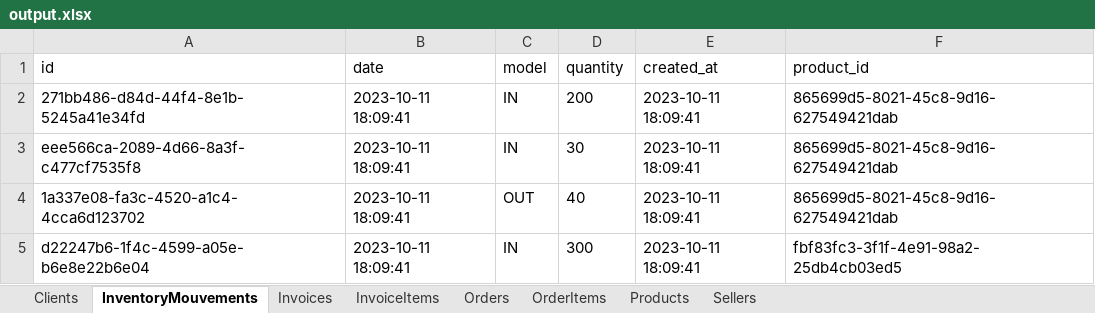
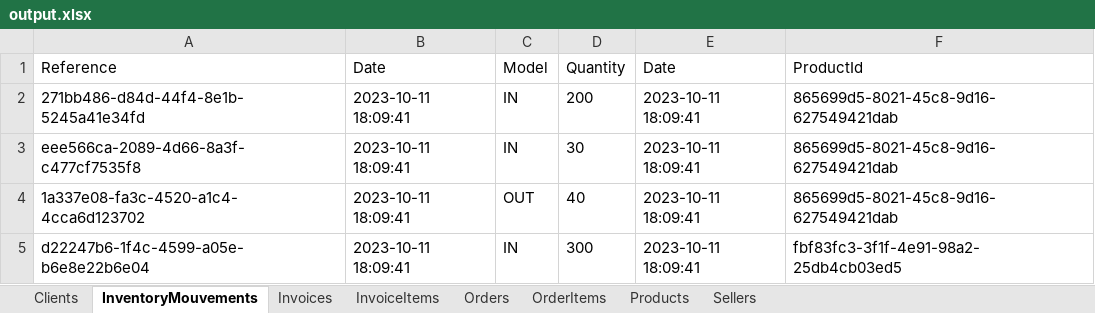
Before and after one commit to AbdelilahOu/CsvtoExcel-rust, an Excel workbook: output.xlsx, sheet InventoryMouvements, drawn as a sheet; only a part is shown; values as stored, in another font and other column widths than the file's, no borders; removed rows and columns are numbered as before the commit, all else as after; the diff names each change by its address in the sheet, - before the commit and + after, or states it on an @@ line.

```diff
--- a/output.xlsx (sheet InventoryMouvements)
+++ b/output.xlsx (sheet InventoryMouvements)
-row 1: id | date | model | quantity | created_at | product_id
+row 1: Reference | Date | Model | Quantity | Date | ProductId
```
Also changed, not shown: sheet Sellers, sheet Clients, sheet Products, sheet OrderItems, sheet InvoiceItems, sheet Invoices, 1 more sheet, 1 other file.
